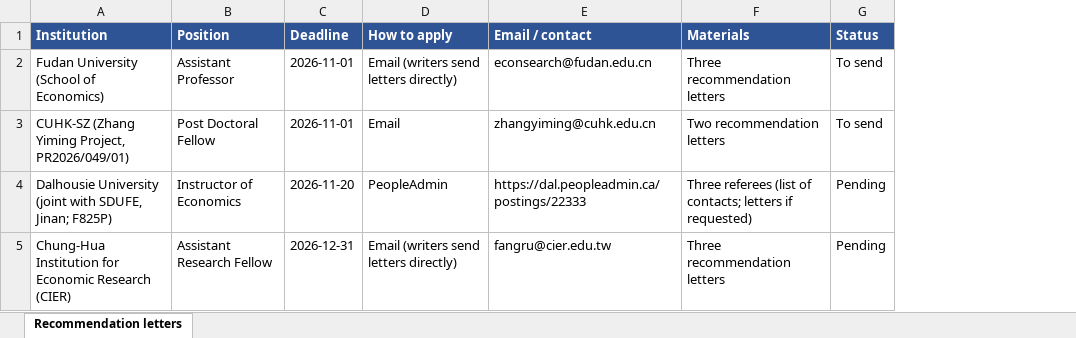
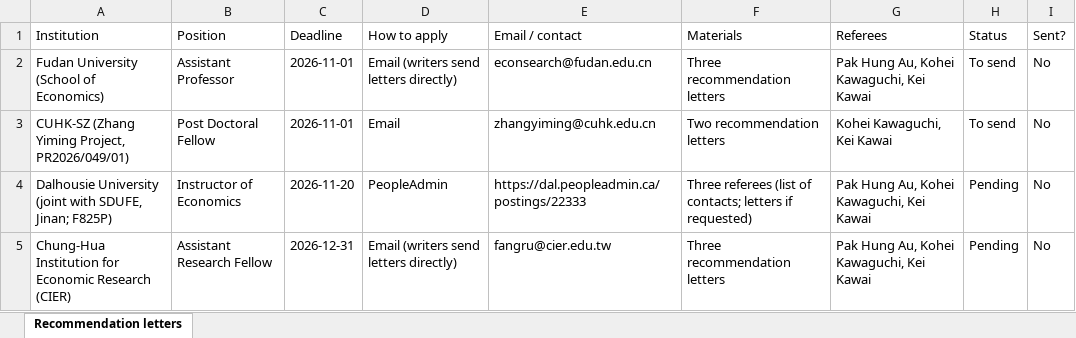
Before and after one commit to cliohsu1997/cliohsu1997.github.io, an Excel workbook: application/recommendation_letters_to_send.xlsx, sheet Recommendation letters, drawn as a sheet; values as stored, in another font and other column widths than the file's, no borders; addresses are those after the commit; the diff names each change by its address in the sheet, - before the commit and + after, or states it on an @@ line.

```diff
--- a/application/recommendation_letters_to_send.xlsx (sheet Recommendation letters)
+++ b/application/recommendation_letters_to_send.xlsx (sheet Recommendation letters)
+column G (Referees), rows 2-5: Pak Hung Au, Kohei Kawaguchi, Kei Kawai | Kohei Kawaguchi, Kei Kawai | Pak Hung Au, Kohei Kawaguchi, Kei Kawai | Pak Hung Au, Kohei Kawaguchi, Kei Kawai
+column I (Sent?), rows 2-5: all No
@@ A1:F1 fill: #2F5496 → none, bold: on → off, text colour: #FFFFFF → black @@
@@ H1 fill: #2F5496 → none, bold: on → off, text colour: #FFFFFF → black @@
```
Also changed, not shown: 2 other files.
